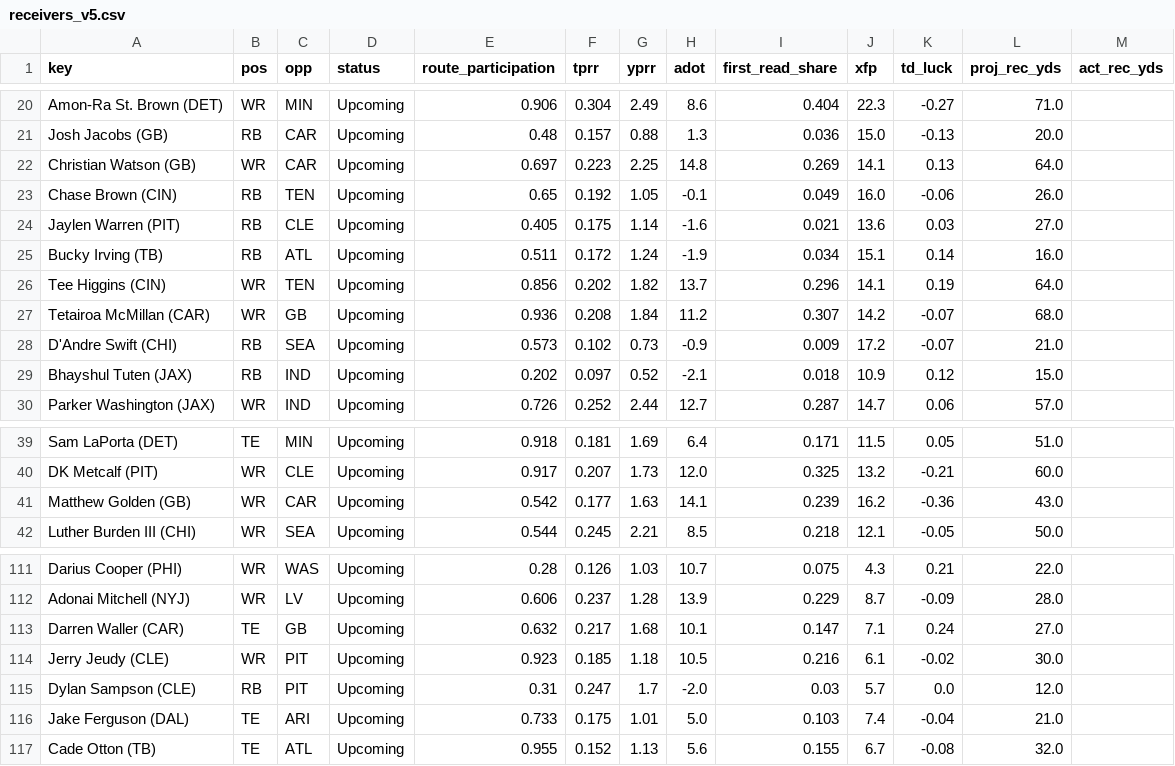
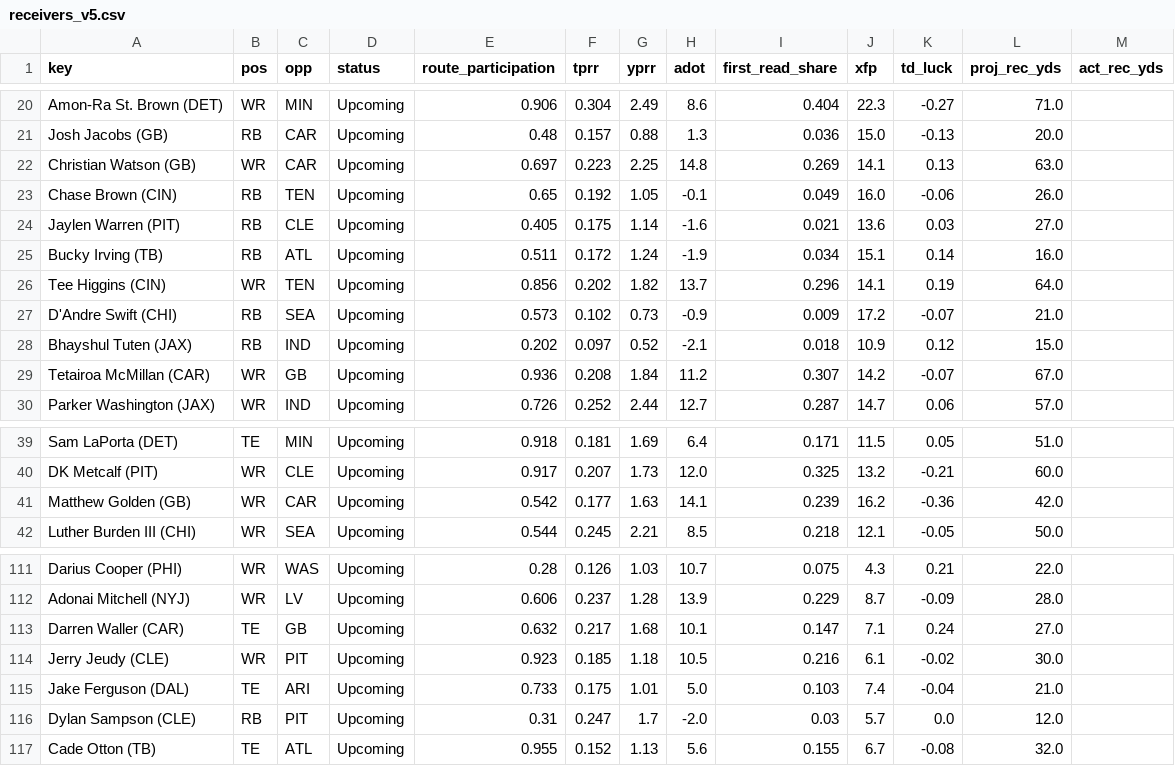
Before and after one commit to Cichon1/FantasyOracle, a CSV file: docs/data/receivers_v5.csv, drawn as a sheet; only a part is shown, gaps mark what is left out.

```diff
--- a/docs/data/receivers_v5.csv
+++ b/docs/data/receivers_v5.csv
@@ -21,3 +21,3 @@ Amon-Ra St. Brown (DET),WR,MIN,Upcoming,0.906,0.304,2.49,8.6,0.404,22.3,-0.27,71
 Josh Jacobs (GB),RB,CAR,Upcoming,0.48,0.157,0.88,1.3,0.036,15.0,-0.13,20.0,
-Christian Watson (GB),WR,CAR,Upcoming,0.697,0.223,2.25,14.8,0.269,14.1,0.13,64.0,
+Christian Watson (GB),WR,CAR,Upcoming,0.697,0.223,2.25,14.8,0.269,14.1,0.13,63.0,
 Chase Brown (CIN),RB,TEN,Upcoming,0.65,0.192,1.05,-0.1,0.049,16.0,-0.06,26.0,
@@ -26,5 +26,5 @@ Bucky Irving (TB),RB,ATL,Upcoming,0.511,0.172,1.24,-1.9,0.034,15.1,0.14,16.0,
 Tee Higgins (CIN),WR,TEN,Upcoming,0.856,0.202,1.82,13.7,0.296,14.1,0.19,64.0,
-Tetairoa McMillan (CAR),WR,GB,Upcoming,0.936,0.208,1.84,11.2,0.307,14.2,-0.07,68.0,
 D'Andre Swift (CHI),RB,SEA,Upcoming,0.573,0.102,0.73,-0.9,0.009,17.2,-0.07,21.0,
 Bhayshul Tuten (JAX),RB,IND,Upcoming,0.202,0.097,0.52,-2.1,0.018,10.9,0.12,15.0,
+Tetairoa McMillan (CAR),WR,GB,Upcoming,0.936,0.208,1.84,11.2,0.307,14.2,-0.07,67.0,
 Parker Washington (JAX),WR,IND,Upcoming,0.726,0.252,2.44,12.7,0.287,14.7,0.06,57.0,
@@ -40,3 +40,3 @@ Sam LaPorta (DET),TE,MIN,Upcoming,0.918,0.181,1.69,6.4,0.171,11.5,0.05,51.0,
 DK Metcalf (PIT),WR,CLE,Upcoming,0.917,0.207,1.73,12.0,0.325,13.2,-0.21,60.0,
-Matthew Golden (GB),WR,CAR,Upcoming,0.542,0.177,1.63,14.1,0.239,16.2,-0.36,43.0,
+Matthew Golden (GB),WR,CAR,Upcoming,0.542,0.177,1.63,14.1,0.239,16.2,-0.36,42.0,
 Luther Burden III (CHI),WR,SEA,Upcoming,0.544,0.245,2.21,8.5,0.218,12.1,-0.05,50.0,
@@ -114,4 +114,4 @@ Darren Waller (CAR),TE,GB,Upcoming,0.632,0.217,1.68,10.1,0.147,7.1,0.24,27.0,
 Jerry Jeudy (CLE),WR,PIT,Upcoming,0.923,0.185,1.18,10.5,0.216,6.1,-0.02,30.0,
+Jake Ferguson (DAL),TE,ARI,Upcoming,0.733,0.175,1.01,5.0,0.103,7.4,-0.04,21.0,
 Dylan Sampson (CLE),RB,PIT,Upcoming,0.31,0.247,1.7,-2.0,0.03,5.7,0.0,12.0,
-Jake Ferguson (DAL),TE,ARI,Upcoming,0.733,0.175,1.01,5.0,0.103,7.4,-0.04,21.0,
 Cade Otton (TB),TE,ATL,Upcoming,0.955,0.152,1.13,5.6,0.155,6.7,-0.08,32.0,
```
Also changed, not shown: automation/history/trending_2026-10-29.csv, docs/data/projections_v5.csv, 6 other files.
